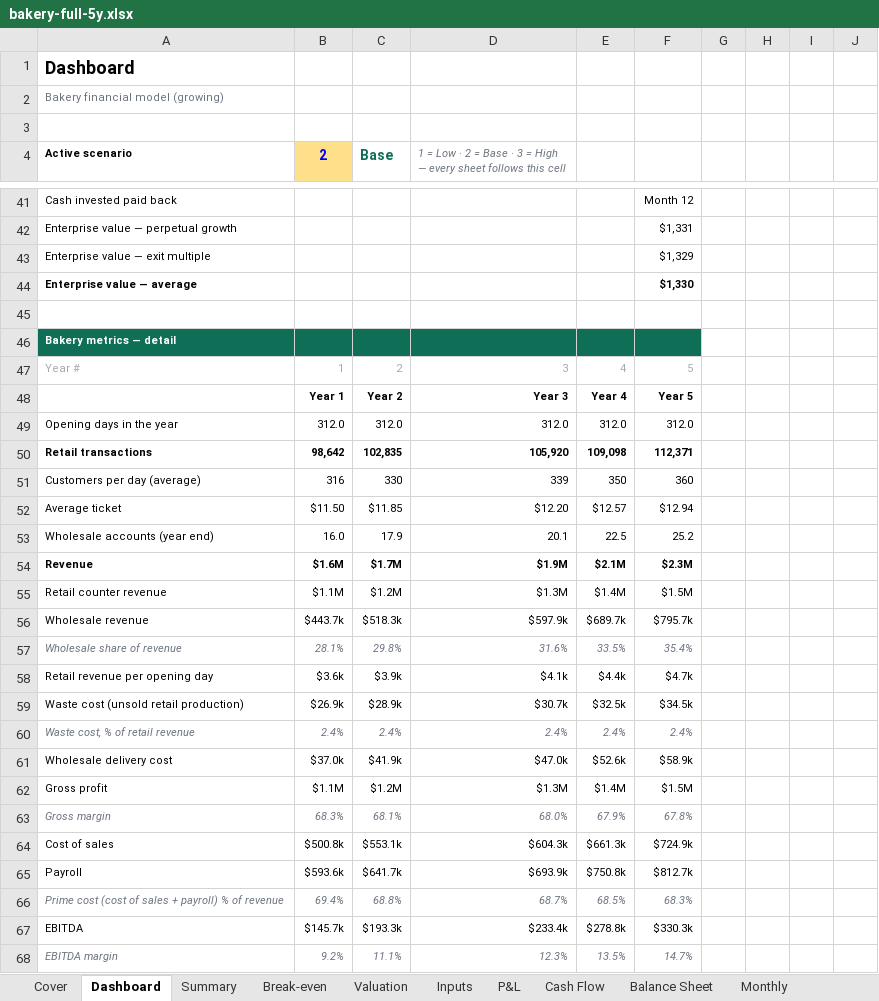
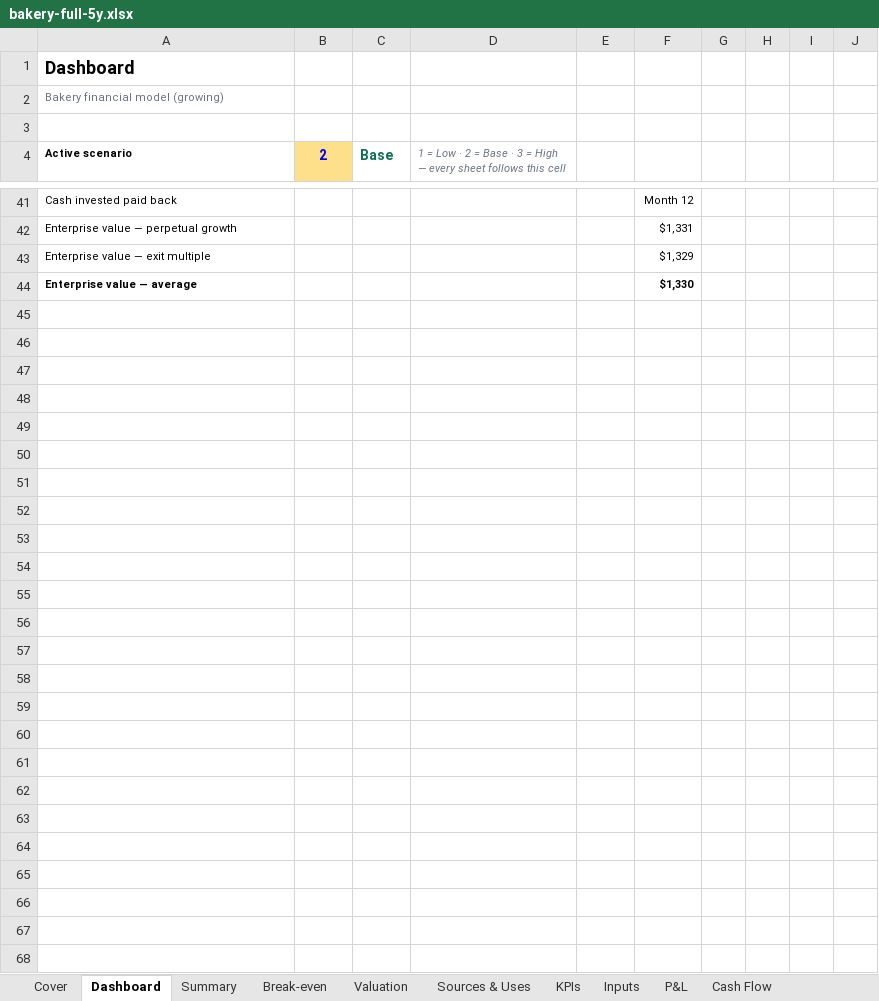
Before and after one commit to henrysheykin/finmodel-app, an Excel workbook: samples/bakery-full-5y.xlsx, sheet Dashboard, drawn as a sheet; only a part is shown, gaps mark what is left out; values as stored, in another font and other column widths than the file's, no borders; charts and pictures and conditional formats not drawn; rows hold the shown columns only; the diff names each change by its address in the sheet, - before the commit and + after, or states it on an @@ line.

```diff
--- a/samples/bakery-full-5y.xlsx (sheet Dashboard)
+++ b/samples/bakery-full-5y.xlsx (sheet Dashboard)
+sheet tab: Sources & Uses
+sheet tab: KPIs
-row 45: (empty)
-row 46: Bakery metrics — detail
-row 47: Year # | 1 | 2 | 3 | 4 | 5
-row 48:  | Year 1 | Year 2 | Year 3 | Year 4 | Year 5
-row 49: Opening days in the year | 312.0 | 312.0 | 312.0 | 312.0 | 312.0
-row 50: Retail transactions | 98,642 | 102,835 | 105,920 | 109,098 | 112,371
-row 51: Customers per day (average) | 316 | 330 | 339 | 350 | 360
-row 52: Average ticket | $11.50 | $11.85 | $12.20 | $12.57 | $12.94
-row 53: Wholesale accounts (year end) | 16.0 | 17.9 | 20.1 | 22.5 | 25.2
-row 54: Revenue | $1.6M | $1.7M | $1.9M | $2.1M | $2.3M
-row 55: Retail counter revenue | $1.1M | $1.2M | $1.3M | $1.4M | $1.5M
-row 56: Wholesale revenue | $443.7k | $518.3k | $597.9k | $689.7k | $795.7k
-row 57: Wholesale share of revenue | 28.1% | 29.8% | 31.6% | 33.5% | 35.4%
-row 58: Retail revenue per opening day | $3.6k | $3.9k | $4.1k | $4.4k | $4.7k
-row 59: Waste cost (unsold retail production) | $26.9k | $28.9k | $30.7k | $32.5k | $34.5k
-row 60: Waste cost, % of retail revenue | 2.4% | 2.4% | 2.4% | 2.4% | 2.4%
-row 61: Wholesale delivery cost | $37.0k | $41.9k | $47.0k | $52.6k | $58.9k
-row 62: Gross profit | $1.1M | $1.2M | $1.3M | $1.4M | $1.5M
-row 63: Gross margin | 68.3% | 68.1% | 68.0% | 67.9% | 67.8%
-row 64: Cost of sales | $500.8k | $553.1k | $604.3k | $661.3k | $724.9k
-row 65: Payroll | $593.6k | $641.7k | $693.9k | $750.8k | $812.7k
-row 66: Prime cost (cost of sales + payroll) % of revenue | 69.4% | 68.8% | 68.7% | 68.5% | 68.3%
-row 67: EBITDA | $145.7k | $193.3k | $233.4k | $278.8k | $330.3k
-row 68: EBITDA margin | 9.2% | 11.1% | 12.3% | 13.5% | 14.7%
```
Also changed, not shown: sheet Cover, sheet Checks, formulas that keep their value, charts or pictures, samples/bakery-full.xlsx, 2 other files.
